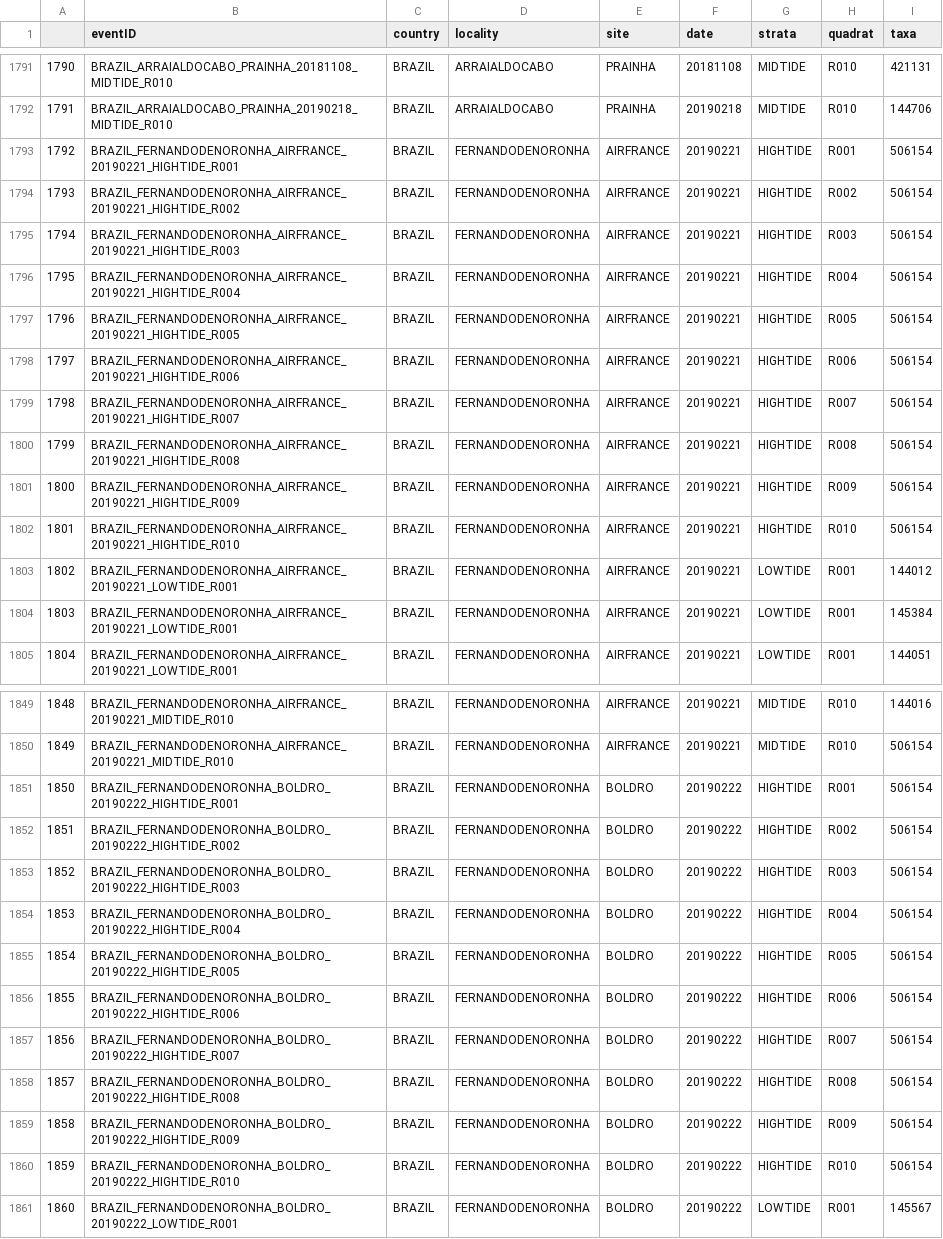
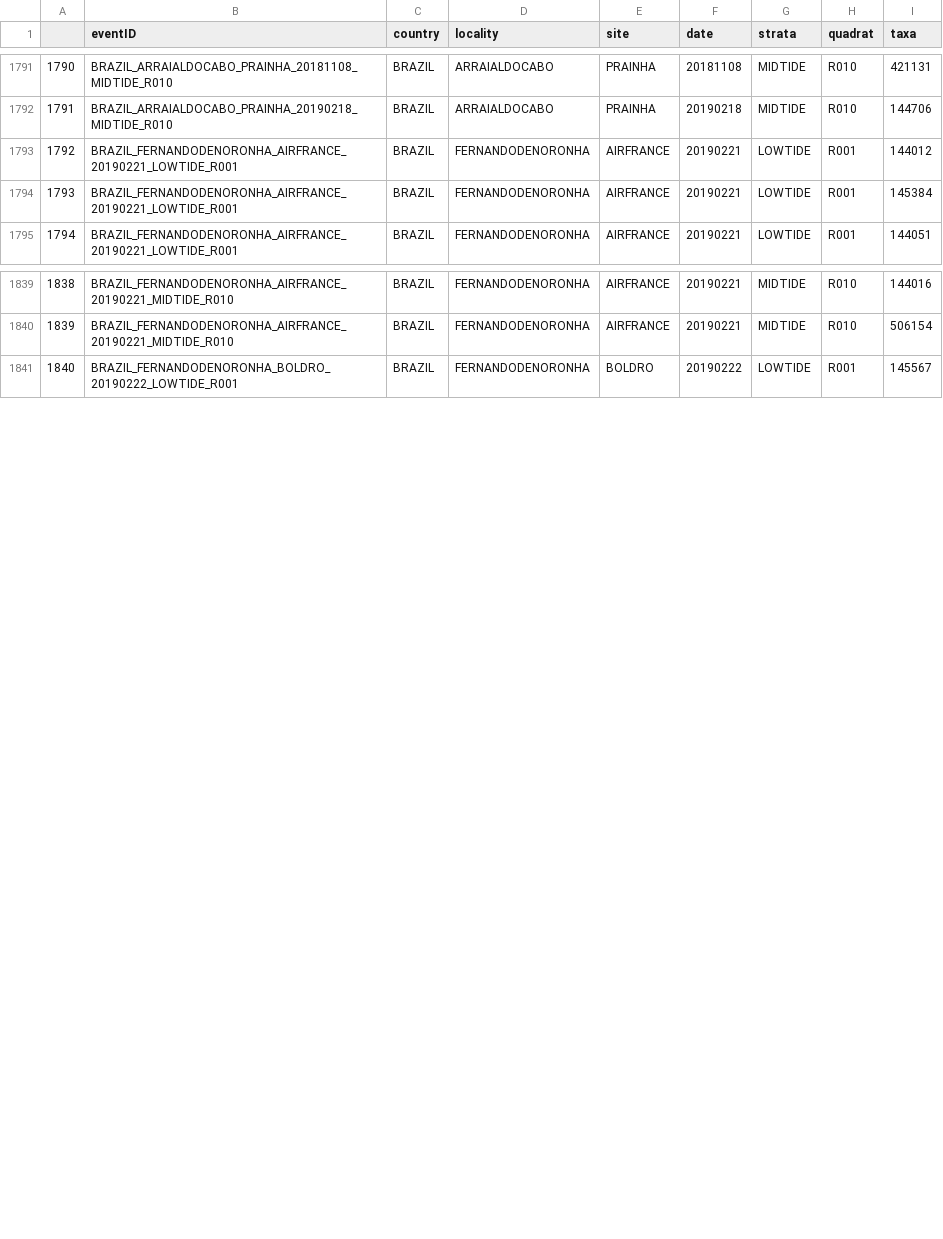
Before and after one commit to eqmh/asymmetric, a CSV file: sites.csv, drawn as a sheet; only a part is shown, gaps mark what is left out; removed rows and columns are numbered as before the commit, all else as after; the diff names each change by its address in the sheet, - before the commit and + after, or states it on an @@ line.

Commit message:
+ Test2_for_sites and modified data table for Fernando de Noronha.

```diff
--- a/sites.csv
+++ b/sites.csv
-row 1793: 1792 | BRAZIL_FERNANDODENORONHA_AIRFRANCE_20190221_HIGHTIDE_R001 | BRAZIL | FERNANDODENORONHA | AIRFRANCE | 20190221 | HIGHTIDE | R001 | 506154
-row 1794: 1793 | BRAZIL_FERNANDODENORONHA_AIRFRANCE_20190221_HIGHTIDE_R002 | BRAZIL | FERNANDODENORONHA | AIRFRANCE | 20190221 | HIGHTIDE | R002 | 506154
-row 1795: 1794 | BRAZIL_FERNANDODENORONHA_AIRFRANCE_20190221_HIGHTIDE_R003 | BRAZIL | FERNANDODENORONHA | AIRFRANCE | 20190221 | HIGHTIDE | R003 | 506154
-row 1796: 1795 | BRAZIL_FERNANDODENORONHA_AIRFRANCE_20190221_HIGHTIDE_R004 | BRAZIL | FERNANDODENORONHA | AIRFRANCE | 20190221 | HIGHTIDE | R004 | 506154
-row 1797: 1796 | BRAZIL_FERNANDODENORONHA_AIRFRANCE_20190221_HIGHTIDE_R005 | BRAZIL | FERNANDODENORONHA | AIRFRANCE | 20190221 | HIGHTIDE | R005 | 506154
-row 1798: 1797 | BRAZIL_FERNANDODENORONHA_AIRFRANCE_20190221_HIGHTIDE_R006 | BRAZIL | FERNANDODENORONHA | AIRFRANCE | 20190221 | HIGHTIDE | R006 | 506154
-row 1799: 1798 | BRAZIL_FERNANDODENORONHA_AIRFRANCE_20190221_HIGHTIDE_R007 | BRAZIL | FERNANDODENORONHA | AIRFRANCE | 20190221 | HIGHTIDE | R007 | 506154
-row 1800: 1799 | BRAZIL_FERNANDODENORONHA_AIRFRANCE_20190221_HIGHTIDE_R008 | BRAZIL | FERNANDODENORONHA | AIRFRANCE | 20190221 | HIGHTIDE | R008 | 506154
-row 1801: 1800 | BRAZIL_FERNANDODENORONHA_AIRFRANCE_20190221_HIGHTIDE_R009 | BRAZIL | FERNANDODENORONHA | AIRFRANCE | 20190221 | HIGHTIDE | R009 | 506154
-row 1802: 1801 | BRAZIL_FERNANDODENORONHA_AIRFRANCE_20190221_HIGHTIDE_R010 | BRAZIL | FERNANDODENORONHA | AIRFRANCE | 20190221 | HIGHTIDE | R010 | 506154
@@ column A renumbered from row 1793 down @@
-row 1851: 1850 | BRAZIL_FERNANDODENORONHA_BOLDRO_20190222_HIGHTIDE_R001 | BRAZIL | FERNANDODENORONHA | BOLDRO | 20190222 | HIGHTIDE | R001 | 506154
-row 1852: 1851 | BRAZIL_FERNANDODENORONHA_BOLDRO_20190222_HIGHTIDE_R002 | BRAZIL | FERNANDODENORONHA | BOLDRO | 20190222 | HIGHTIDE | R002 | 506154
-row 1853: 1852 | BRAZIL_FERNANDODENORONHA_BOLDRO_20190222_HIGHTIDE_R003 | BRAZIL | FERNANDODENORONHA | BOLDRO | 20190222 | HIGHTIDE | R003 | 506154
-row 1854: 1853 | BRAZIL_FERNANDODENORONHA_BOLDRO_20190222_HIGHTIDE_R004 | BRAZIL | FERNANDODENORONHA | BOLDRO | 20190222 | HIGHTIDE | R004 | 506154
-row 1855: 1854 | BRAZIL_FERNANDODENORONHA_BOLDRO_20190222_HIGHTIDE_R005 | BRAZIL | FERNANDODENORONHA | BOLDRO | 20190222 | HIGHTIDE | R005 | 506154
-row 1856: 1855 | BRAZIL_FERNANDODENORONHA_BOLDRO_20190222_HIGHTIDE_R006 | BRAZIL | FERNANDODENORONHA | BOLDRO | 20190222 | HIGHTIDE | R006 | 506154
-row 1857: 1856 | BRAZIL_FERNANDODENORONHA_BOLDRO_20190222_HIGHTIDE_R007 | BRAZIL | FERNANDODENORONHA | BOLDRO | 20190222 | HIGHTIDE | R007 | 506154
-row 1858: 1857 | BRAZIL_FERNANDODENORONHA_BOLDRO_20190222_HIGHTIDE_R008 | BRAZIL | FERNANDODENORONHA | BOLDRO | 20190222 | HIGHTIDE | R008 | 506154
-row 1859: 1858 | BRAZIL_FERNANDODENORONHA_BOLDRO_20190222_HIGHTIDE_R009 | BRAZIL | FERNANDODENORONHA | BOLDRO | 20190222 | HIGHTIDE | R009 | 506154
-row 1860: 1859 | BRAZIL_FERNANDODENORONHA_BOLDRO_20190222_HIGHTIDE_R010 | BRAZIL | FERNANDODENORONHA | BOLDRO | 20190222 | HIGHTIDE | R010 | 506154
```
Also changed, not shown: 4 other files.
